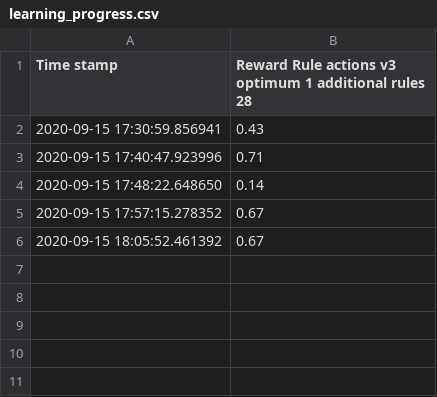
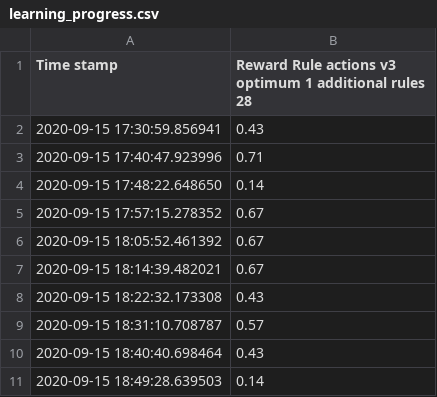
Before and after one commit to ttvand/Halite, a CSV file: Rule agents/Rule based with evolution IX/learning_progress.csv, drawn as a sheet; the diff names each change by its address in the sheet, - before the commit and + after, or states it on an @@ line.

```diff
--- a/Rule agents/Rule based with evolution IX/learning_progress.csv
+++ b/Rule agents/Rule based with evolution IX/learning_progress.csv
+row 7: 2020-09-15 18:14:39.482021 | 0.67
+row 8: 2020-09-15 18:22:32.173308 | 0.43
+row 9: 2020-09-15 18:31:10.708787 | 0.57
+row 10: 2020-09-15 18:40:40.698464 | 0.43
+row 11: 2020-09-15 18:49:28.639503 | 0.14
```
Also changed, not shown: Rule agents/Rule based with evolution IX/config_settings_scores.csv, 3 other files.
